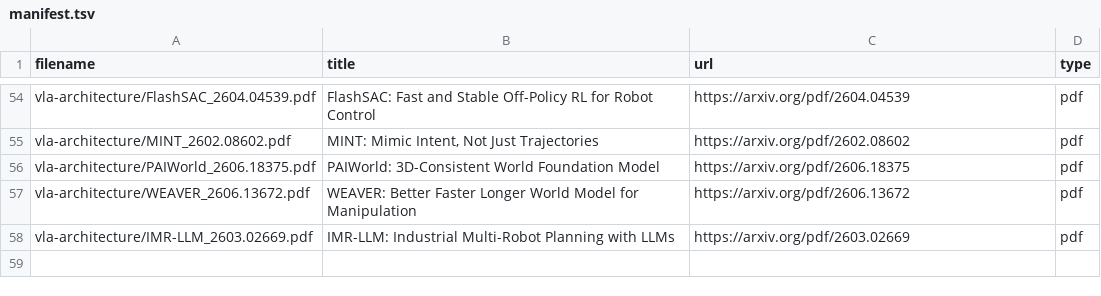
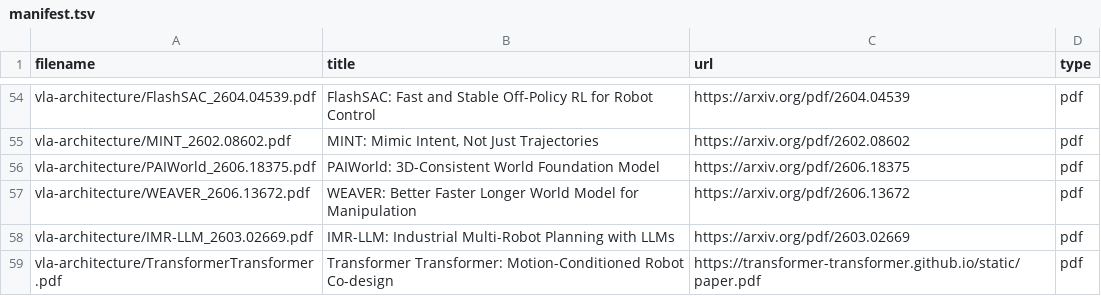
Before and after one commit to luohu-arch/physical_intelligence_study, a TSV file: papers/manifest.tsv, drawn as a sheet; only a part is shown, gaps mark what is left out; the diff names each change by its address in the sheet, - before the commit and + after, or states it on an @@ line.

```diff
--- a/papers/manifest.tsv
+++ b/papers/manifest.tsv
+row 59: vla-architecture/TransformerTransformer.pdf | Transformer Transformer: Motion-Conditioned Robot Co-design | https://transformer-transformer.github.io/static/paper.pdf | pdf
```
Also changed, not shown: papers/download.tsv, 2 other files.
